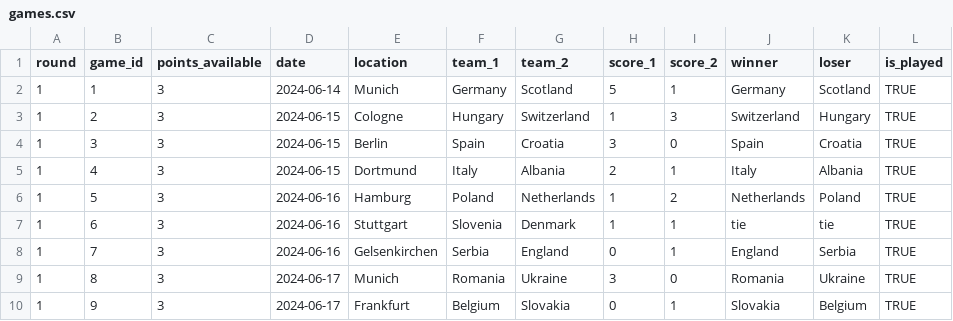
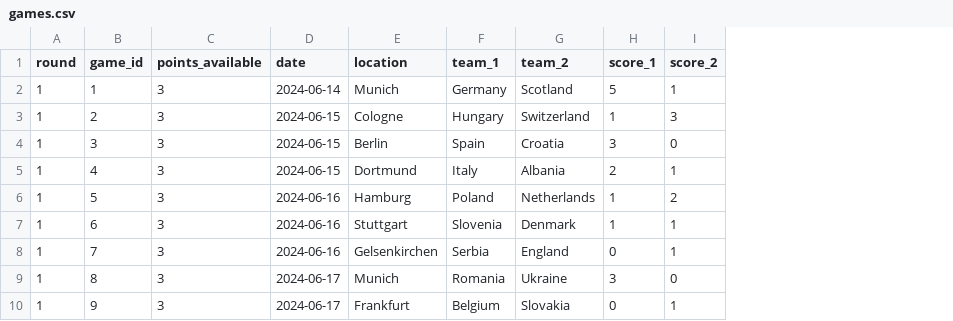
Before and after one commit to timothy-hister/Euro_2024, a CSV file: results/games.csv, drawn as a sheet; only a part is shown; the diff names each change by its address in the sheet, - before the commit and + after, or states it on an @@ line.

Commit message:
Updating scores

```diff
--- a/results/games.csv
+++ b/results/games.csv
-column J (winner), rows 2-10: Germany | Switzerland | Spain | Italy | Netherlands | tie | England | Romania | Slovakia
-column K (loser), rows 2-10: Scotland | Hungary | Croatia | Albania | Poland | tie | Serbia | Ukraine | Belgium
-column L (is_played), rows 2-10: all TRUE
```
